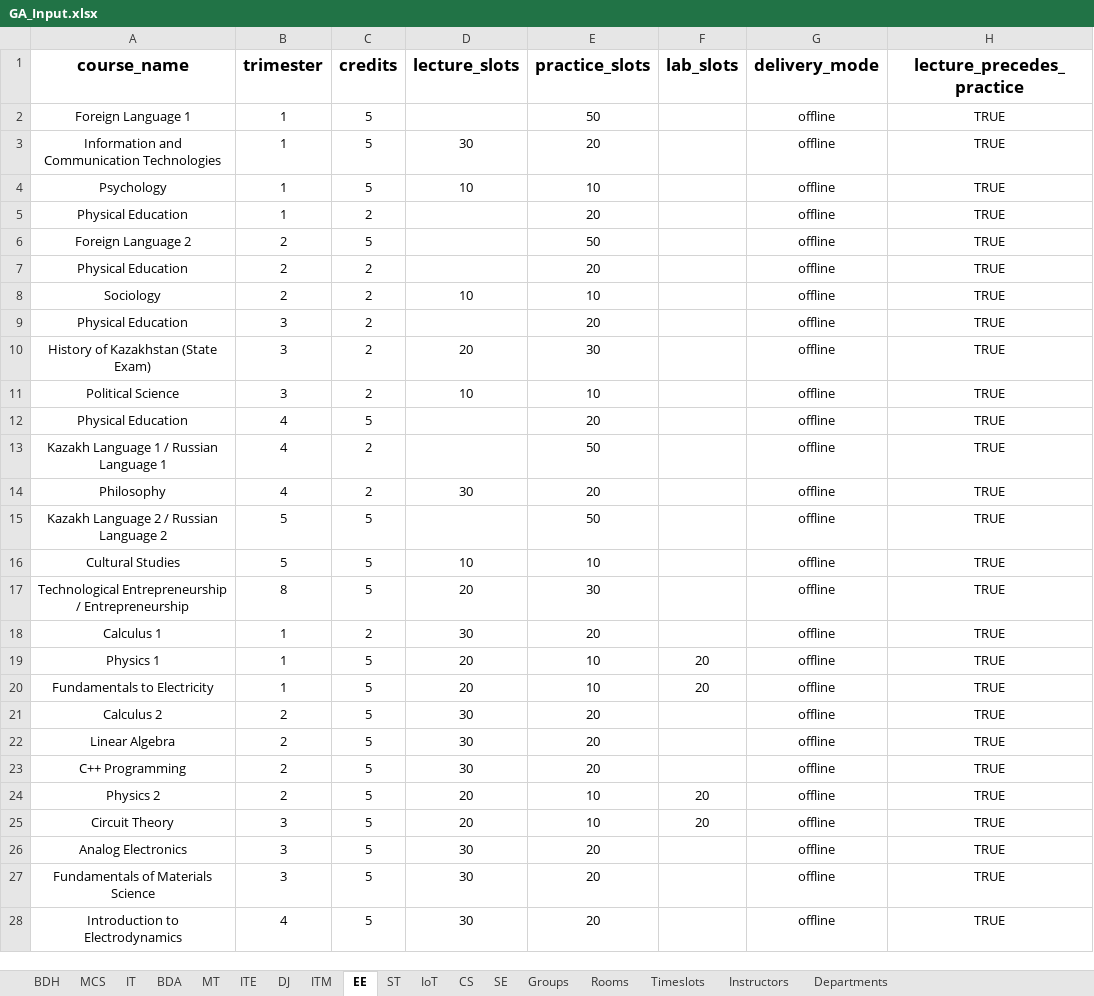
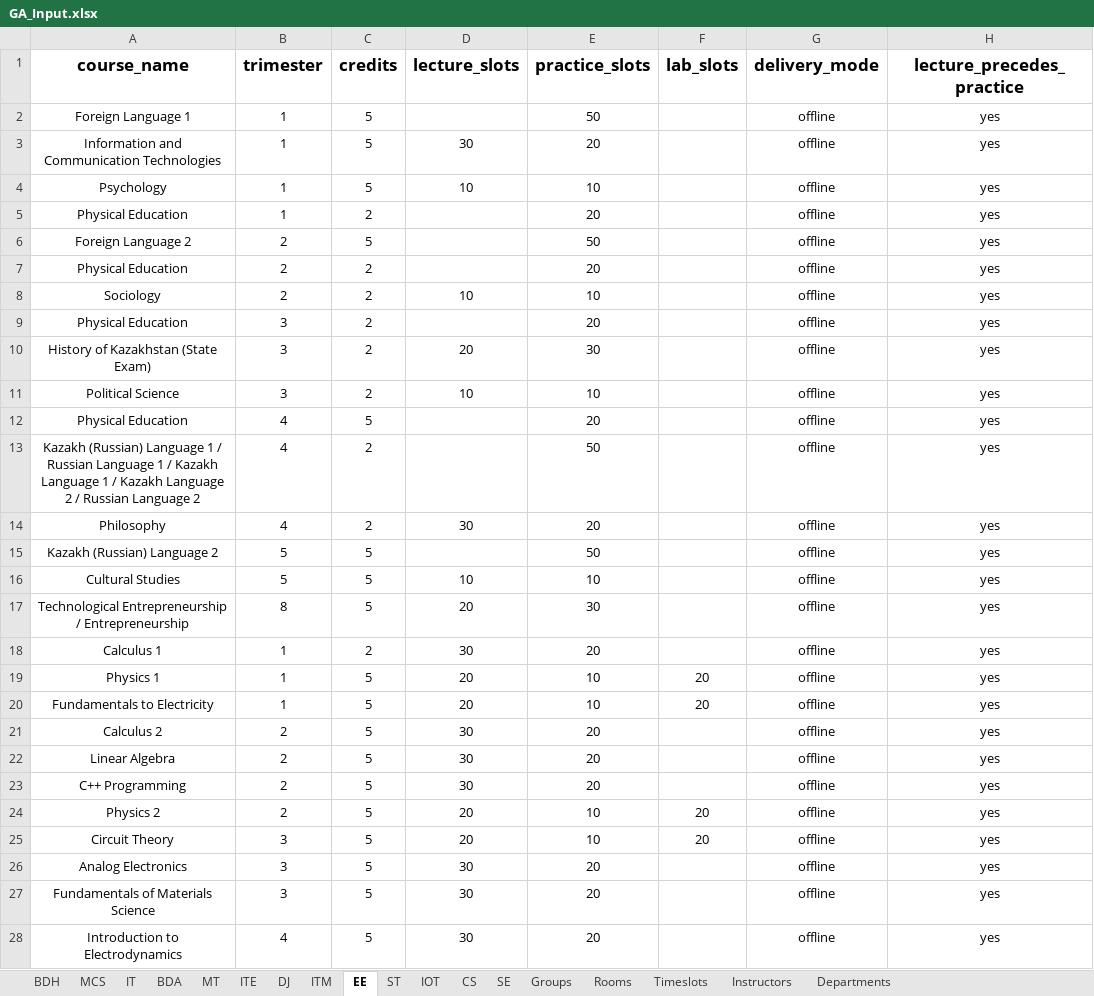
Before and after one commit to Almasmm/Automated-Schedule-Generation, an Excel workbook: inputs/GA_Input.xlsx, sheet EE, drawn as a sheet; only a part is shown; values as stored, in another font and other column widths than the file's, no borders; the diff covers the shown part only; the diff names each change by its address in the sheet, - before the commit and + after, or states it on an @@ line.

```diff
--- a/inputs/GA_Input.xlsx (sheet EE)
+++ b/inputs/GA_Input.xlsx (sheet EE)
-sheet tab: IoT
+sheet tab: IOT
-H2:H28 (lecture_precedes_practice): TRUE
+H2:H28 (lecture_precedes_practice): yes
-A13 (course_name): Kazakh Language 1 / Russian Language 1
+A13 (course_name): Kazakh (Russian) Language 1 / Russian Language 1 / Kazakh Language 1 / Kazakh Language 2 / Russian Language 2
-A15 (course_name): Kazakh Language 2 / Russian Language 2
+A15 (course_name): Kazakh (Russian) Language 2
```
Also changed, not shown: 21 edited cells elsewhere in this sheet, sheet BDH, sheet IOT, sheet BDA, sheet ITE, sheet DJ, sheet ITM, 8 more sheets, 31 other files.
